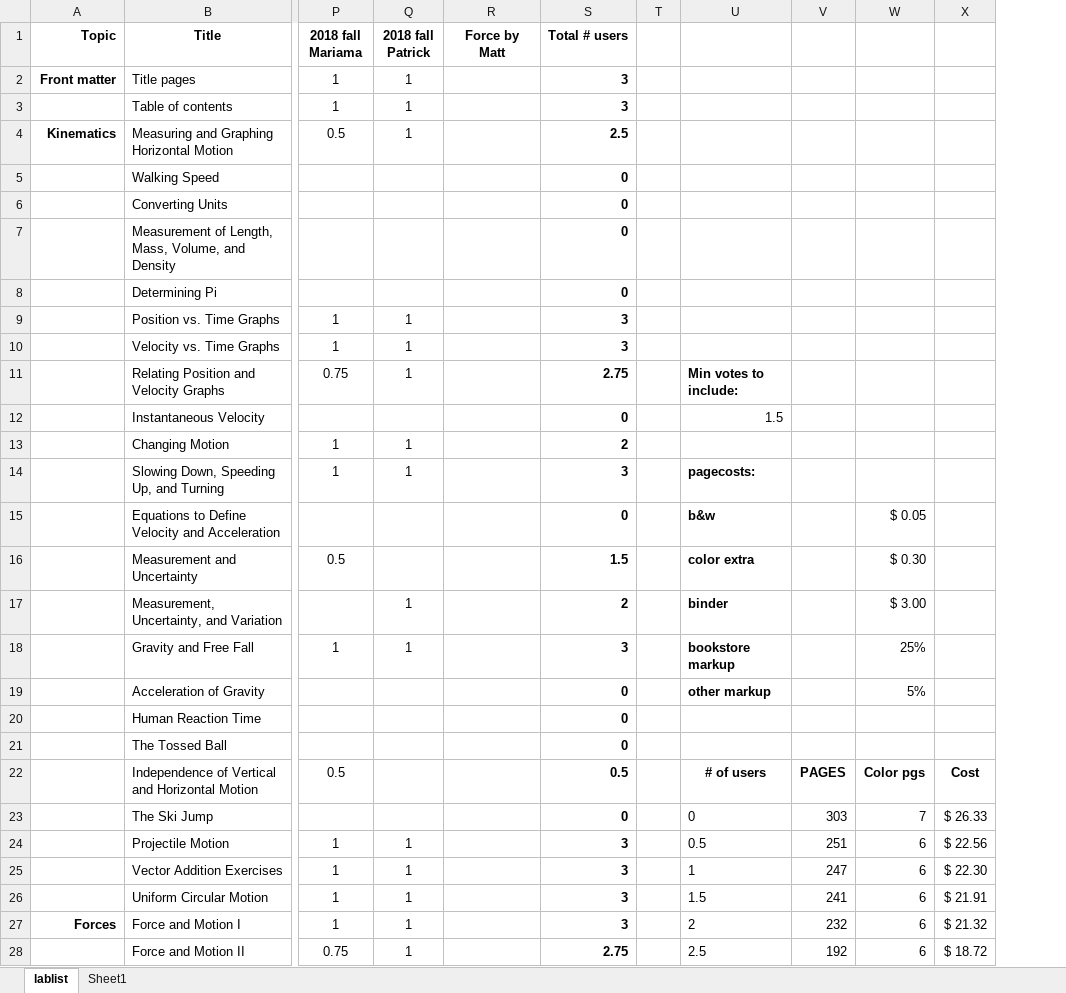
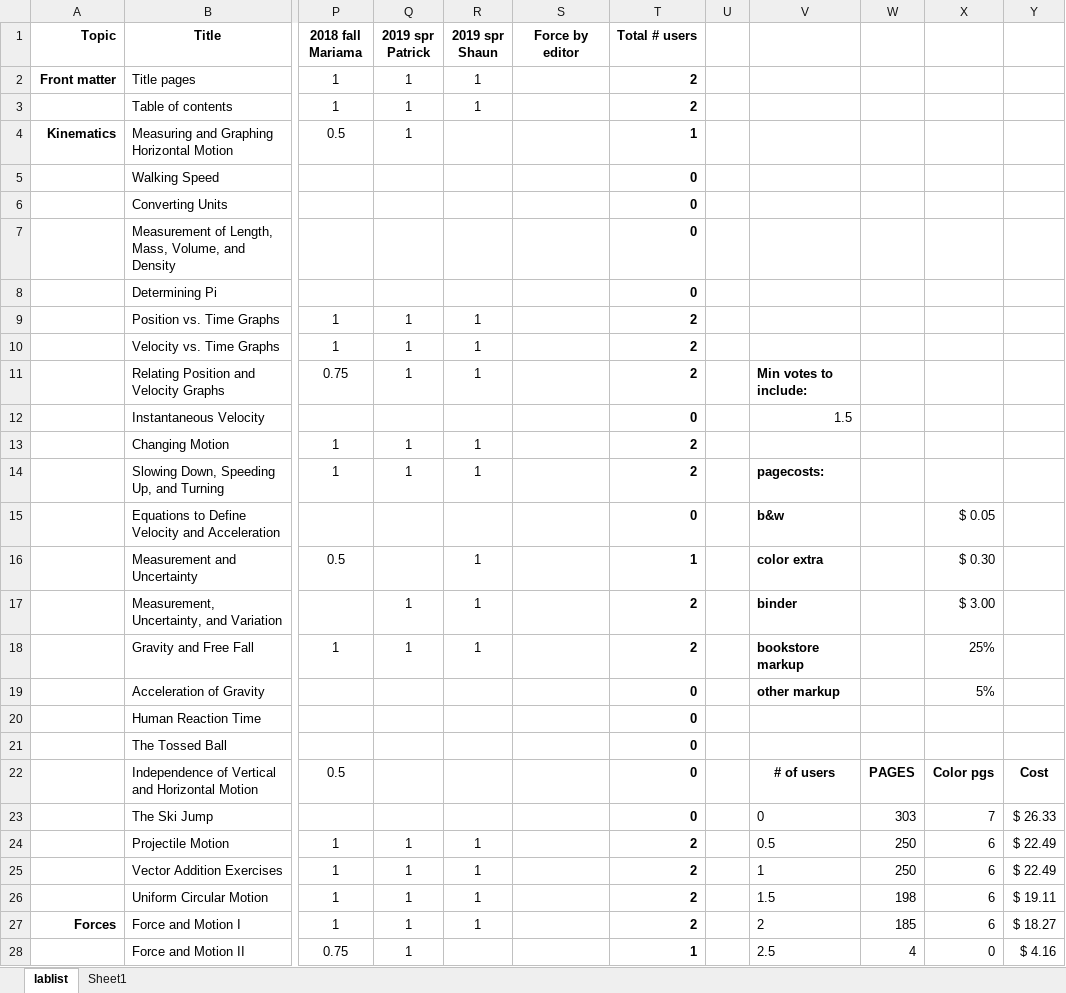
Before and after one commit to RichmondPhysics/131, an Excel workbook: StudentGuideModule1/what_labs_to_include/131 lab list for 2019spring.xlsx, sheet lablist, drawn as a sheet; only a part is shown, gaps mark what is left out; values as stored, in another font and other column widths than the file's, no borders; conditional formats not drawn; addresses are those after the commit; the diff covers the shown part only; the diff names each change by its address in the sheet, - before the commit and + after, or states it on an @@ line.

Commit message:
fixed spreadsheet for spring 2019
There were two versions of the spring 2019 spreadsheet; neither one was complete.  Now there is one, and it is correct, I think.

```diff
--- a/StudentGuideModule1/what_labs_to_include/131 lab list for 2019spring.xlsx (sheet lablist)
+++ b/StudentGuideModule1/what_labs_to_include/131 lab list for 2019spring.xlsx (sheet lablist)
+column R (2019 spr Shaun), rows 2-27: 1 | 1 |  |  |  |  |  | 1 | 1 | 1 |  | 1 | 1 |  | 1 | 1 | 1 |  |  |  |  |  | 1 | 1 | 1 | 1
-Q1: 2018 fall Patrick
+Q1: 2019 spr Patrick
-S1: Force by Matt
+S1: Force by editor
-T2:T3 (Total # users): 3
+T2:T3 (Total # users): 2
-T4 (Total # users): 2.5
+T4 (Total # users): 1
-T9:T10 (Total # users): 3
+T9:T10 (Total # users): 2
-T11 (Total # users): 2.75
+T11 (Total # users): 2
-T14 (Total # users): 3
+T14 (Total # users): 2
-T16 (Total # users): 1.5
+T16 (Total # users): 1
-T18 (Total # users): 3
+T18 (Total # users): 2
-T22 (Total # users): 0.5
+T22 (Total # users): 0
-T24:T27 (Total # users): 3
+T24:T27 (Total # users): 2
-W24: 251
+W24: 250
-Y24: $ 22.56
+Y24: $ 22.49
-W25: 247
+W25: 250
-Y25: $ 22.30
+Y25: $ 22.49
-W26: 241
+W26: 198
-Y26: $ 21.91
+Y26: $ 19.11
-W27: 232
+W27: 185
-Y27: $ 21.32
+Y27: $ 18.27
-T28 (Total # users): 2.75
+T28 (Total # users): 1
-W28: 192
+W28: 4
-X28: 6
+X28: 0
-Y28: $ 18.72
+Y28: $ 4.16
```
Also changed, not shown: 6 added rows, 6 removed rows and 37 edited cells elsewhere in this sheet, formulas that keep their value, 1 other file.
